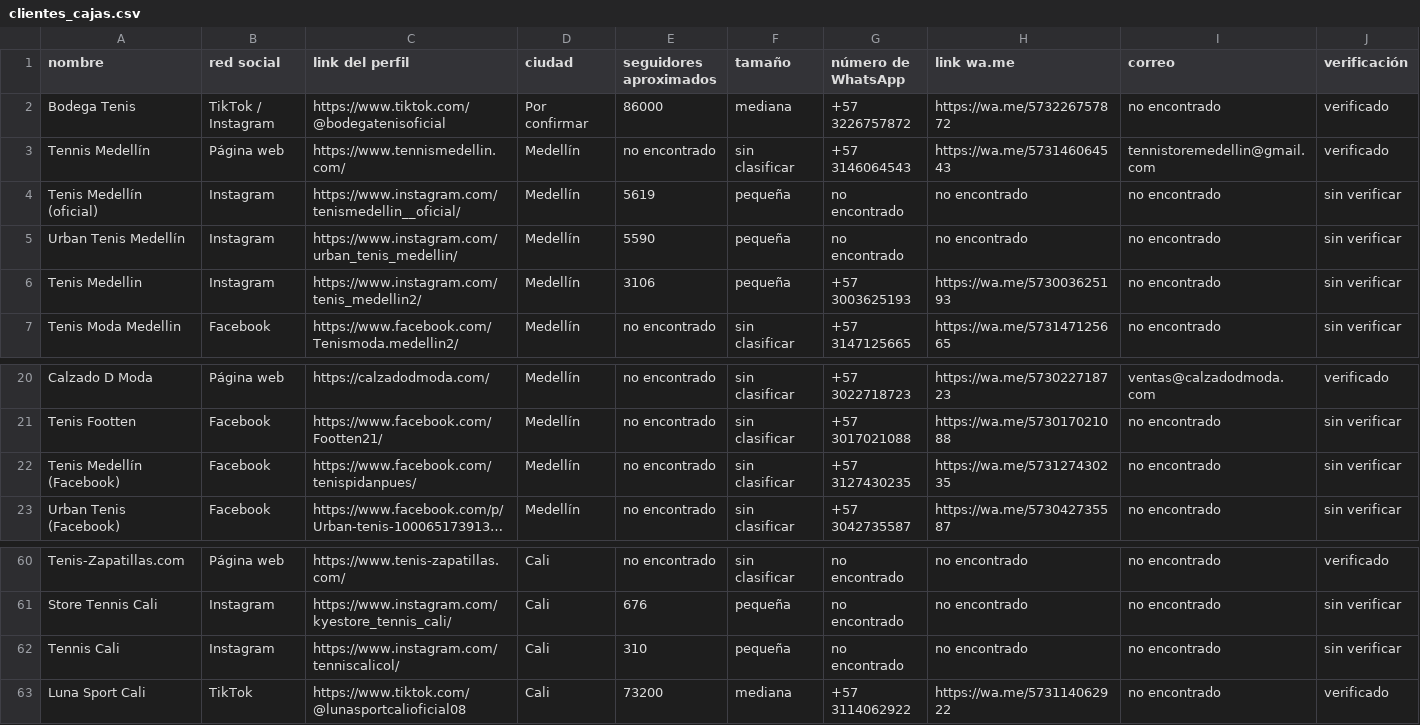
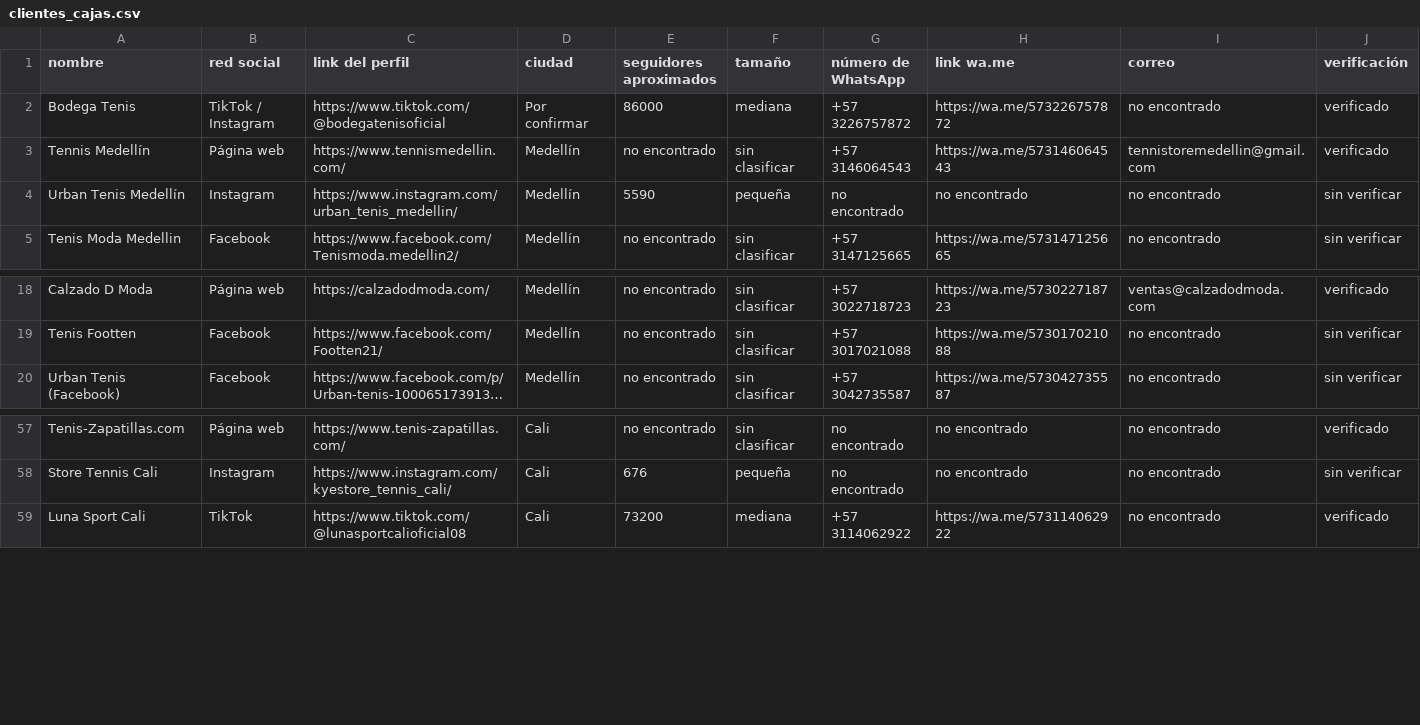
Before and after one commit to JettaBag/Guiones-, a CSV file: clientes_cajas.csv, drawn as a sheet; only a part is shown, gaps mark what is left out; long unchanged cells end in …; rows hold the shown columns only; the diff names each change by its address in the sheet, - before the commit and + after, or states it on an @@ line.

```diff
--- a/clientes_cajas.csv
+++ b/clientes_cajas.csv
-row 4: Tenis Medellín (oficial) | Instagram | https://www.instagram.com/tenismedellin__oficial/ | Medellín | 5619 | pequeña | no encontrado | no encontrado | no encontrado | sin verificar
-row 6: Tenis Medellin | Instagram | https://www.instagram.com/tenis_medellin2/ | Medellín | 3106 | pequeña | +57 3003625193 | https://wa.me/573003625193 | no encontrado | sin verificar
-row 22: Tenis Medellín (Facebook) | Facebook | https://www.facebook.com/tenispidanpues/ | Medellín | no encontrado | sin clasificar | +57 3127430235 | https://wa.me/573127430235 | no encontrado | sin verificar
-row 62: Tennis Cali | Instagram | https://www.instagram.com/tenniscalicol/ | Cali | 310 | pequeña | no encontrado | no encontrado | no encontrado | sin verificar
```
Also changed, not shown: clientes_cajas_cali_costa.csv, clientes_cajas_lista5.csv, 4 other files.
